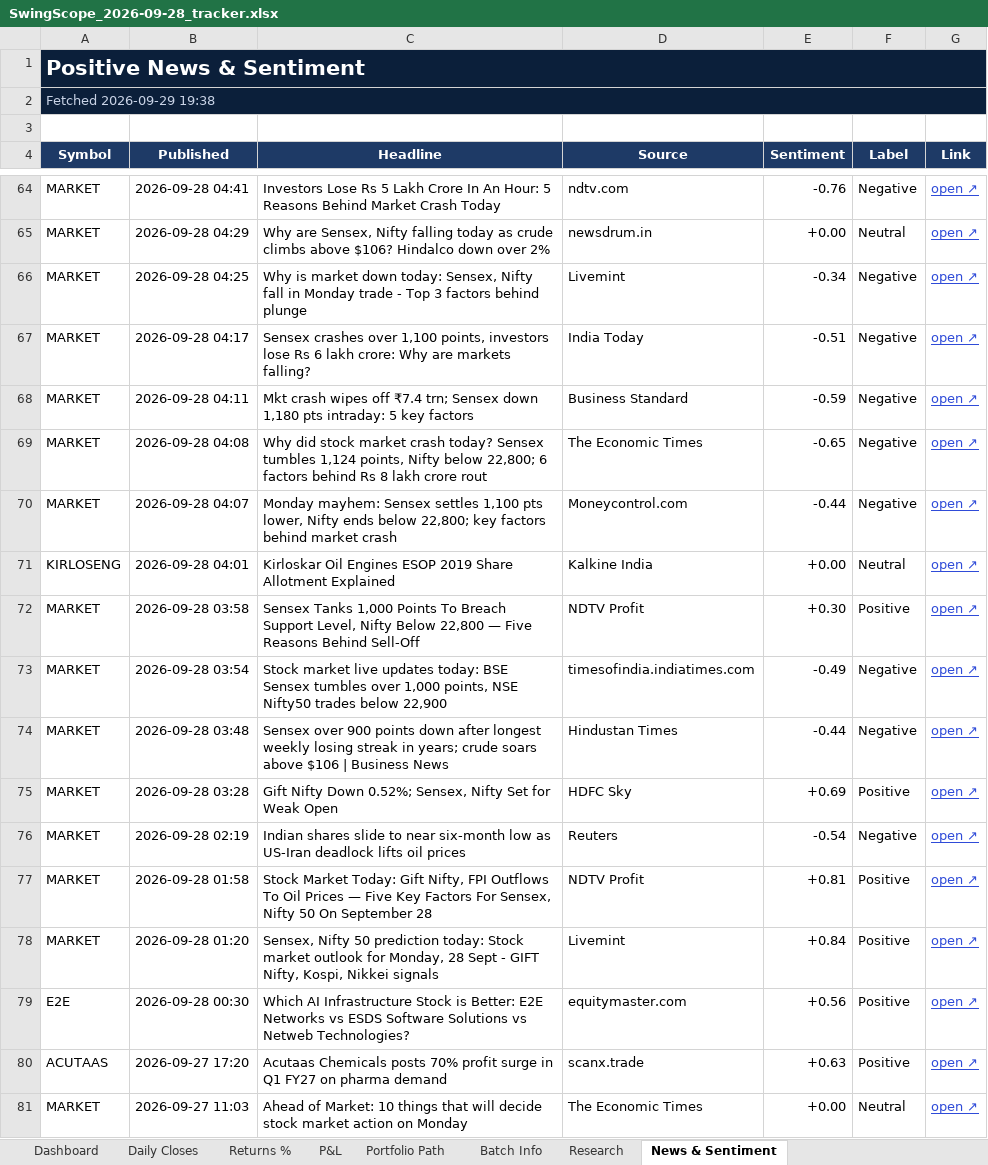
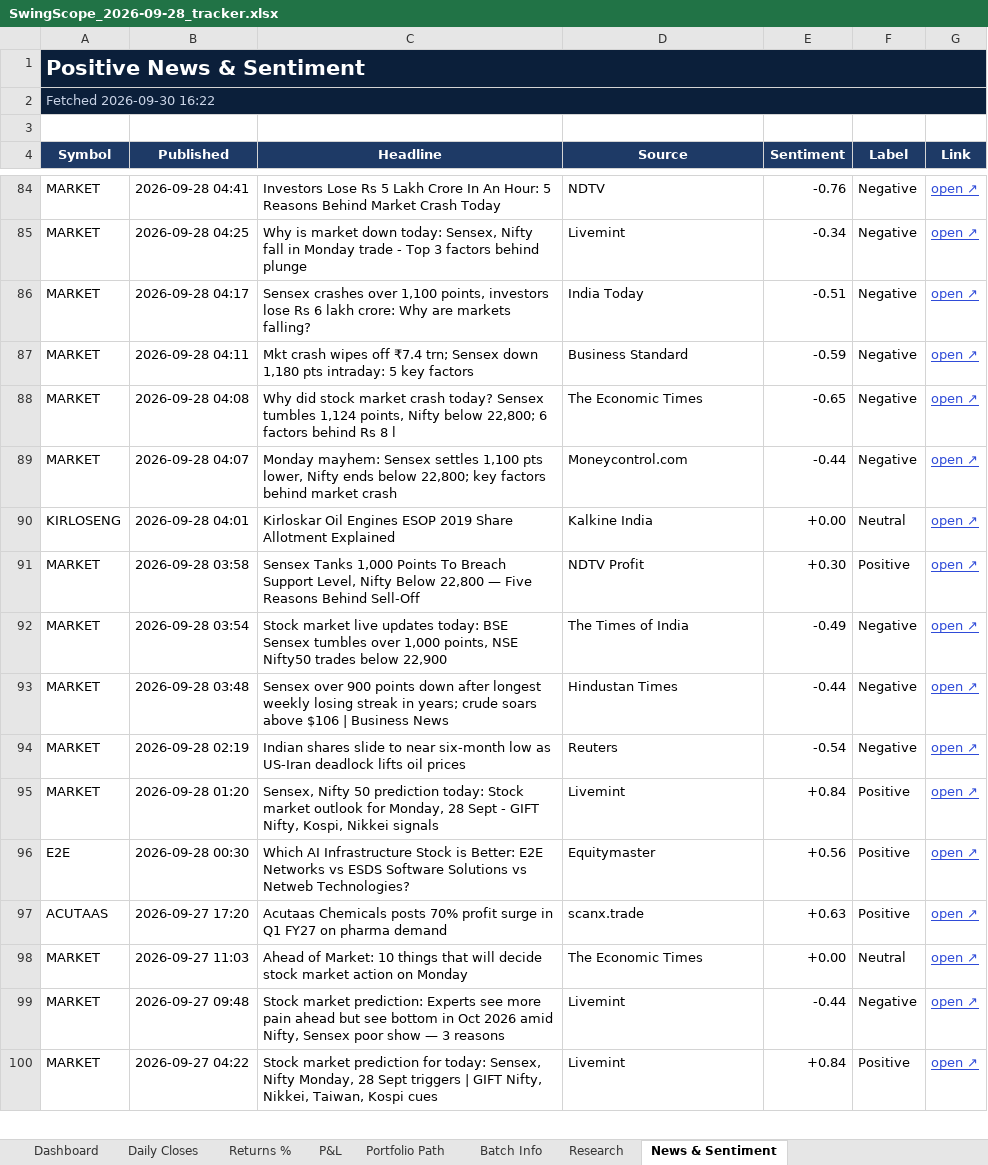
Before and after one commit to compukidsdgp-creator/Swing-Card, an Excel workbook: data/batches/2026-09-28/SwingScope_2026-09-28_tracker.xlsx, sheet News & Sentiment, drawn as a sheet; only a part is shown, gaps mark what is left out; the shorter side is filled out with more unchanged rows; values as stored, in another font and other column widths than the file's, no borders; conditional formats not drawn; removed rows and columns are numbered as before the commit, all else as after; the diff covers the shown part only; the diff names each change by its address in the sheet, - before the commit and + after, or states it on an @@ line.

```diff
--- a/data/batches/2026-09-28/SwingScope_2026-09-28_tracker.xlsx (sheet News & Sentiment)
+++ b/data/batches/2026-09-28/SwingScope_2026-09-28_tracker.xlsx (sheet News & Sentiment)
-A2 (Symbol): Fetched 2026-09-29 19:38
+A2 (Symbol): Fetched 2026-09-30 16:22
-D84 (Source): ndtv.com
+D84 (Source): NDTV
-row 65: MARKET | 2026-09-28 04:29 | Why are Sensex, Nifty falling today as crude climbs above $106? Hindalco down over 2% | newsdrum.in | +0.00 | Neutral | open ↗
-C88 (Headline): …Rs 8 lakh crore rout
+C88 (Headline): …Rs 8 l
-D92 (Source): timesofindia.indiatimes.com
+D92 (Source): The Times of India
-row 75: MARKET | 2026-09-28 03:28 | Gift Nifty Down 0.52%; Sensex, Nifty Set for Weak Open | HDFC Sky | +0.69 | Positive | open ↗
-row 77: MARKET | 2026-09-28 01:58 | Stock Market Today: Gift Nifty, FPI Outflows To Oil Prices — Five Key Factors For Sensex, Nifty 50 On September 28 | NDTV Profit | +0.81 | Positive | open ↗
-D96 (Source): equitymaster.com
+D96 (Source): Equitymaster
```
Also changed, not shown: 38 added rows, 34 removed rows and 19 edited cells elsewhere in this sheet, sheet Dashboard, sheet Daily Closes, sheet Portfolio Path, sheet Research, sheet P&L, sheet Returns %, charts or pictures, 3 other files.
